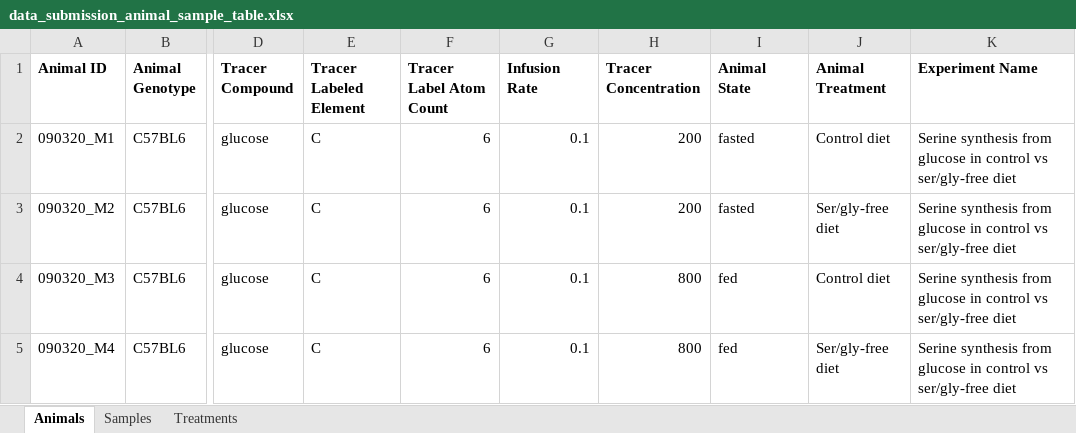
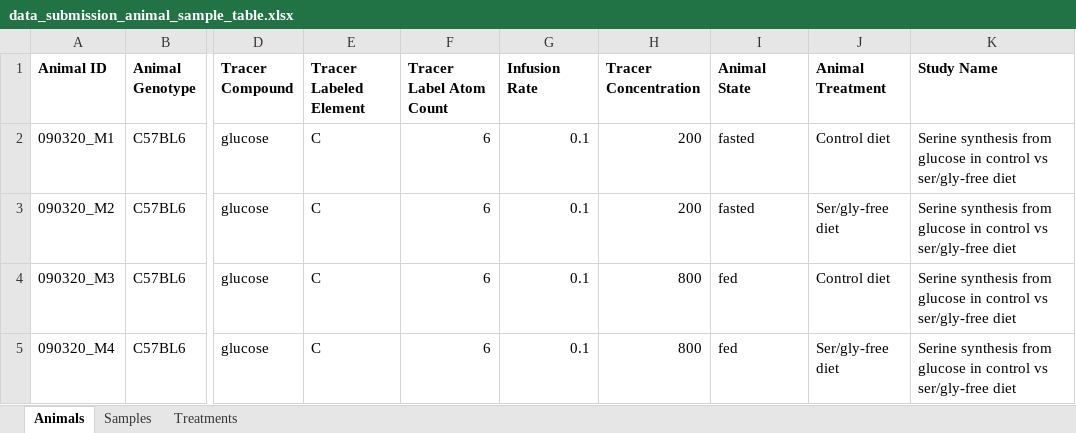
Before and after one commit to Princeton-LSI-ResearchComputing/tracebase, an Excel workbook: DataRepo/example_data/data_submission_animal_sample_table.xlsx, sheet Animals, drawn as a sheet; only a part is shown, gaps mark what is left out; values as stored, in another font and other column widths than the file's, no borders; the diff names each change by its address in the sheet, - before the commit and + after, or states it on an @@ line.

Commit message:
Removed the yaml file from the validation and changed the test file's study header. Also fixed a bug in the getRowValue method relating to missing headers being added even though the header was not required.
Files checked in: CONTRIBUTING.md DataRepo/example_data/data_submission_animal_sample_table.xlsx DataRepo/migrations/0002_RemoveDefaultProtocolCategory.py DataRepo/migrations/0003_remove_animal_state.py DataRepo/migrations/0004_StandardizeMsrun.py DataRepo/migrations/0005_auto_20210721_1444.py DataRepo/migrations/0006_auto_20210909_1607.py DataRepo/migrations/0007_tissue_description.py DataRepo/migrations/0008_null_original_peakdata.py DataRepo/tests/test_views.py DataRepo/utils.py DataRepo/views.py DataRepo/example_data/~$data_submission_animal_sample_table.xlsx
[skip ci]

```diff
--- a/DataRepo/example_data/data_submission_animal_sample_table.xlsx (sheet Animals)
+++ b/DataRepo/example_data/data_submission_animal_sample_table.xlsx (sheet Animals)
-K1: Experiment Name
+K1: Study Name
```
Also changed, not shown: 12 other files.
